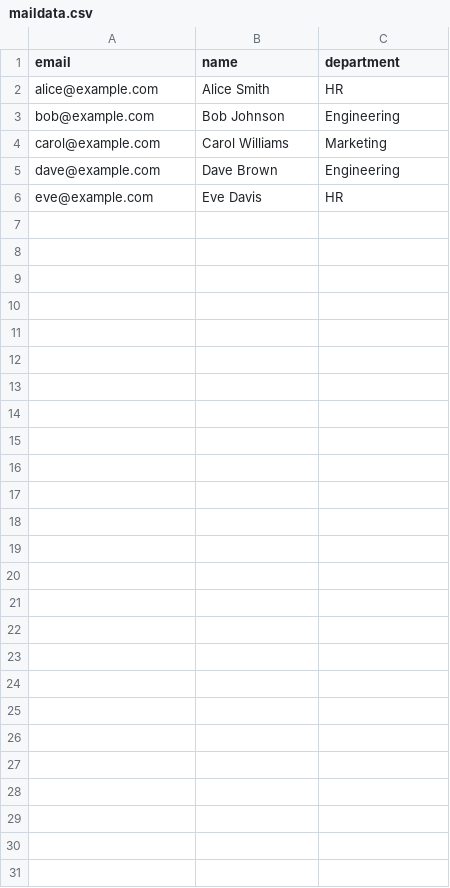
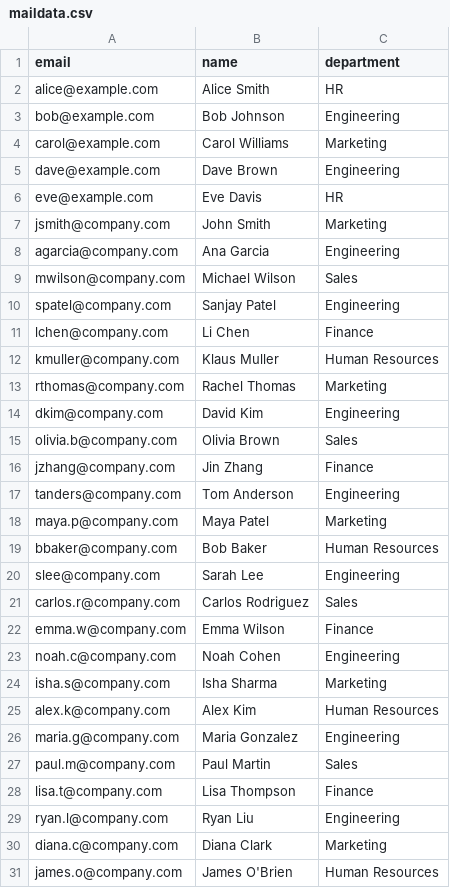
Before and after one commit to Chandan8186/cs3103-grp-30, a CSV file: uploads/maildata.csv, drawn as a sheet.

Commit message:
Add rate limit
Add rate limit for sending emails

Fix an issue where token expires while sending message

Modify maildata.csv to account for cases where number of recipients is greater than the rate limit set

```diff
--- a/uploads/maildata.csv
+++ b/uploads/maildata.csv
@@ -6 +6,26 @@ dave@example.com,Dave Brown,Engineering
 eve@example.com,Eve Davis,HR
+jsmith@company.com,John Smith,Marketing
+agarcia@company.com,Ana Garcia,Engineering
+mwilson@company.com,Michael Wilson,Sales
+spatel@company.com,Sanjay Patel,Engineering
+lchen@company.com,Li Chen,Finance
+kmuller@company.com,Klaus Muller,Human Resources
+rthomas@company.com,Rachel Thomas,Marketing
+dkim@company.com,David Kim,Engineering
+olivia.b@company.com,Olivia Brown,Sales
+jzhang@company.com,Jin Zhang,Finance
+tanders@company.com,Tom Anderson,Engineering
+maya.p@company.com,Maya Patel,Marketing
+bbaker@company.com,Bob Baker,Human Resources
+slee@company.com,Sarah Lee,Engineering
+carlos.r@company.com,Carlos Rodriguez,Sales
+emma.w@company.com,Emma Wilson,Finance
+noah.c@company.com,Noah Cohen,Engineering
+isha.s@company.com,Isha Sharma,Marketing
+alex.k@company.com,Alex Kim,Human Resources
+maria.g@company.com,Maria Gonzalez,Engineering
+paul.m@company.com,Paul Martin,Sales
+lisa.t@company.com,Lisa Thompson,Finance
+ryan.l@company.com,Ryan Liu,Engineering
+diana.c@company.com,Diana Clark,Marketing
+james.o@company.com,James O'Brien,Human Resources
```
Also changed, not shown: 2 other files.
